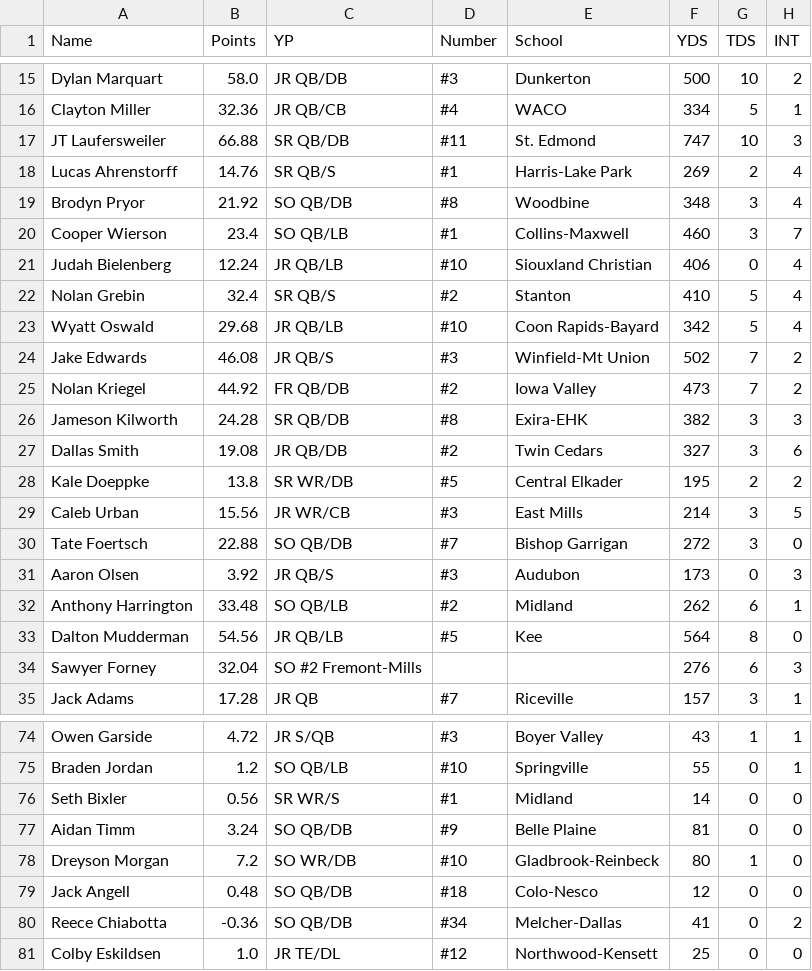
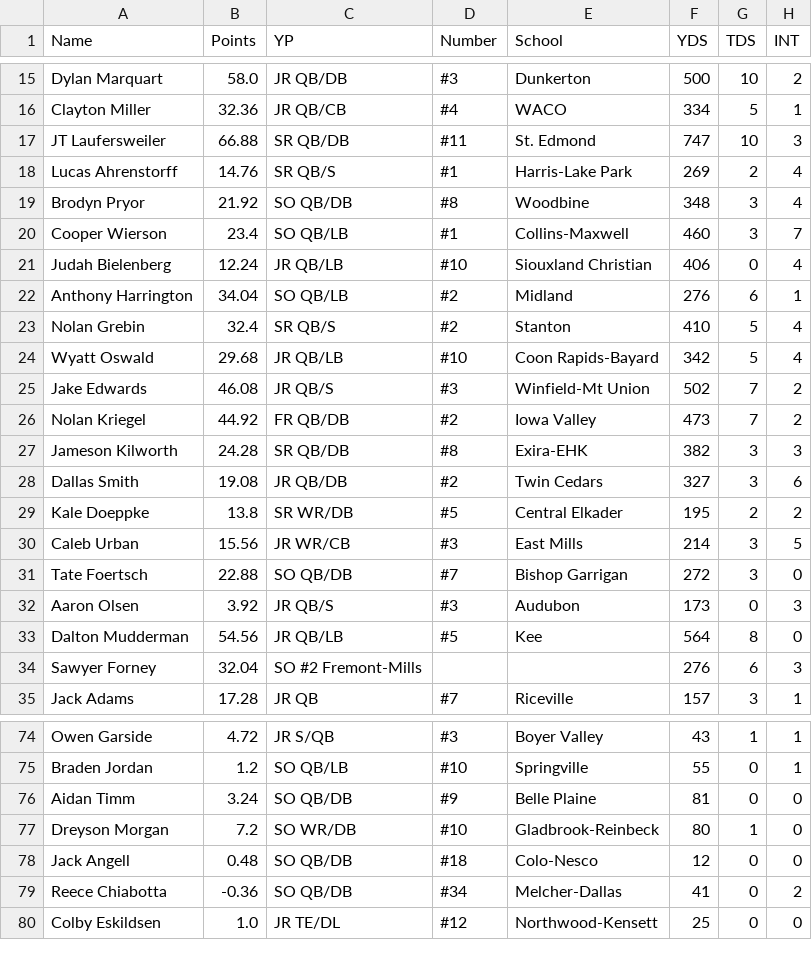
Before and after one commit to Fwiy27/8Man, a CSV file: data/Week2-passing-all.csv, drawn as a sheet; only a part is shown, gaps mark what is left out; removed rows and columns are numbered as before the commit, all else as after; the diff names each change by its address in the sheet, - before the commit and + after, or states it on an @@ line.

Commit message:
Updated data

```diff
--- a/data/Week2-passing-all.csv
+++ b/data/Week2-passing-all.csv
+row 22: Anthony Harrington | 34.04 | SO QB/LB | #2 | Midland | 276 | 6 | 1
-row 32: Anthony Harrington | 33.48 | SO QB/LB | #2 | Midland | 262 | 6 | 1
-row 76: Seth Bixler | 0.56 | SR WR/S | #1 | Midland | 14 | 0 | 0
```
Also changed, not shown: data/Week2-passing.csv, data/Week2-points-ps.csv, 2 other files.
